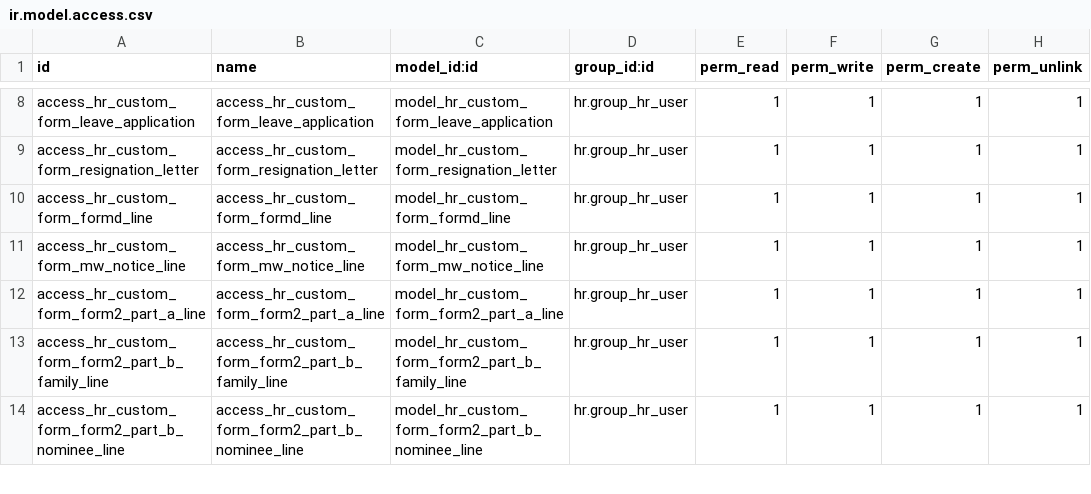
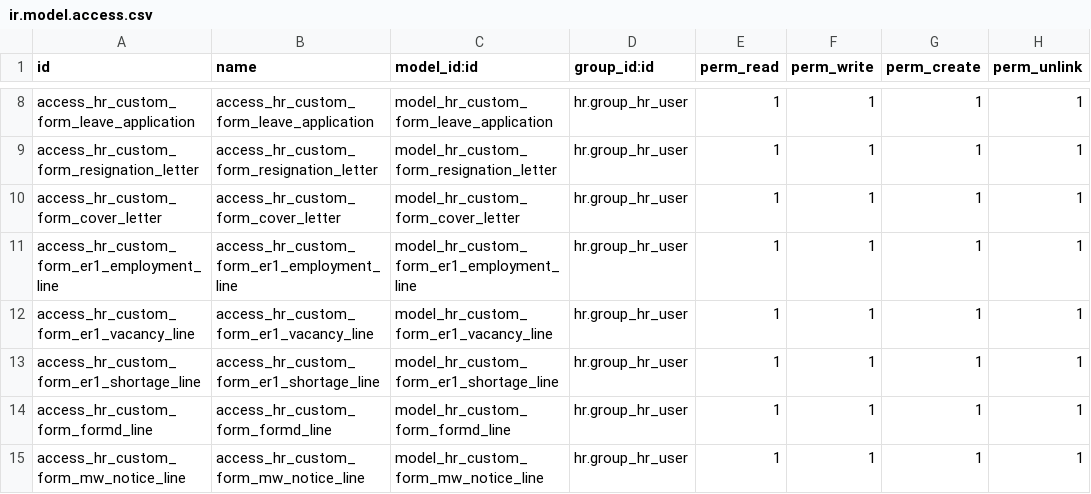
Before and after one commit to Akshat-10/Odoo-HR-Advance, a CSV file: hr_custom_forms/security/ir.model.access.csv, drawn as a sheet; only a part is shown, gaps mark what is left out; the shorter side is filled out with more unchanged rows.

Commit message:
modified hr forms - ER and covering letter model and views

```diff
--- a/hr_custom_forms/security/ir.model.access.csv
+++ b/hr_custom_forms/security/ir.model.access.csv
@@ -9,2 +9,6 @@ access_hr_custom_form_leave_application,access_hr_custom_form_leave_application,
 access_hr_custom_form_resignation_letter,access_hr_custom_form_resignation_letter,model_hr_custom_form_resignation_letter,hr.group_hr_user,1,1,1,1
+access_hr_custom_form_cover_letter,access_hr_custom_form_cover_letter,model_hr_custom_form_cover_letter,hr.group_hr_user,1,1,1,1
+access_hr_custom_form_er1_employment_line,access_hr_custom_form_er1_employment_line,model_hr_custom_form_er1_employment_line,hr.group_hr_user,1,1,1,1
+access_hr_custom_form_er1_vacancy_line,access_hr_custom_form_er1_vacancy_line,model_hr_custom_form_er1_vacancy_line,hr.group_hr_user,1,1,1,1
+access_hr_custom_form_er1_shortage_line,access_hr_custom_form_er1_shortage_line,model_hr_custom_form_er1_shortage_line,hr.group_hr_user,1,1,1,1
 access_hr_custom_form_formd_line,access_hr_custom_form_formd_line,model_hr_custom_form_formd_line,hr.group_hr_user,1,1,1,1
```
Also changed, not shown: 9 other files.
